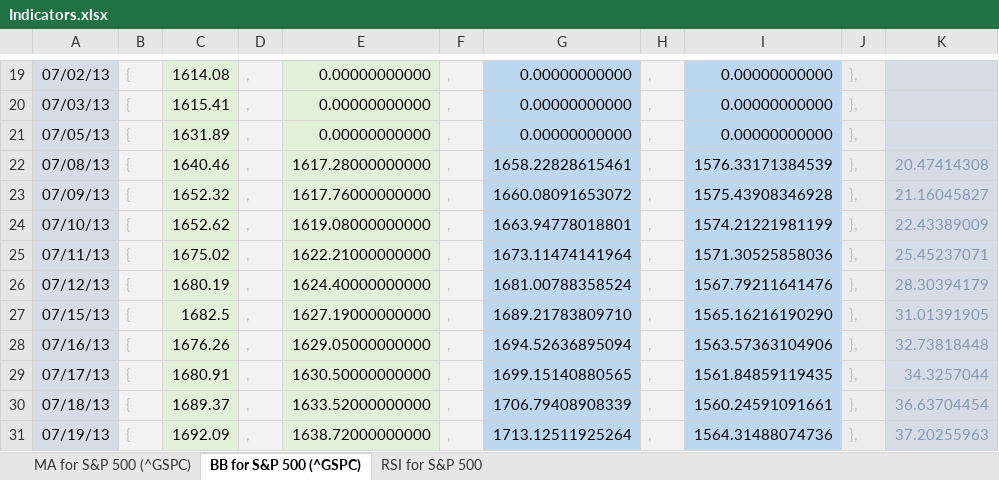
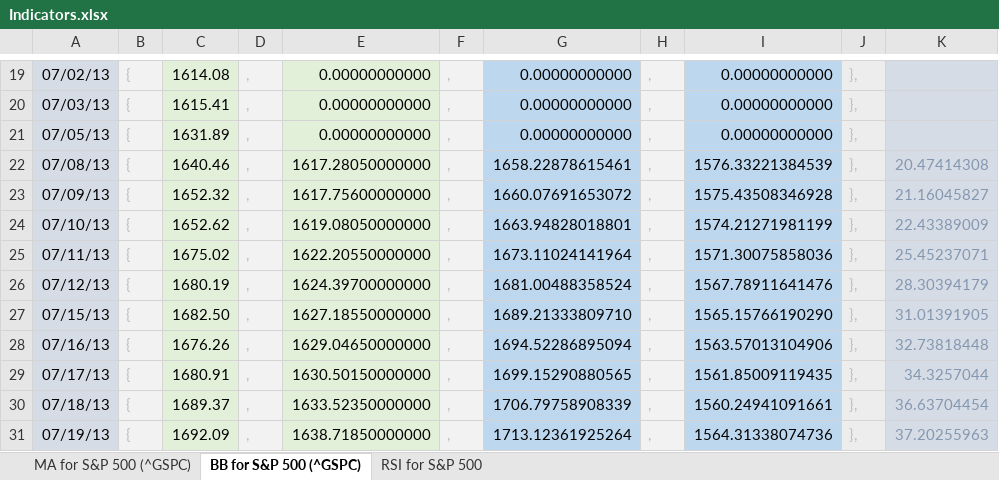
Before and after one commit to alimogh/trdk, an Excel workbook: sources/Services/Indicators.xlsx, sheet BB for S&P 500 (^GSPC), drawn as a sheet; only a part is shown, gaps mark what is left out; values as stored, in another font and other column widths than the file's, no borders; the diff covers the shown part only; the diff names each change by its address in the sheet, - before the commit and + after, or states it on an @@ line.

Commit message:
BollingerBandsService uses own MA to start trading without delay and show data logs for 1st bar.

```diff
--- a/sources/Services/Indicators.xlsx (sheet BB for S&P 500 (^GSPC))
+++ b/sources/Services/Indicators.xlsx (sheet BB for S&P 500 (^GSPC))
-E22: 1617.28000000000
+E22: 1617.28050000000
-G22: 1658.22828615461
+G22: 1658.22878615461
-I22: 1576.33171384539
+I22: 1576.33221384539
-E23: 1617.76000000000
+E23: 1617.75600000000
-G23: 1660.08091653072
+G23: 1660.07691653072
-I23: 1575.43908346928
+I23: 1575.43508346928
-E24: 1619.08000000000
+E24: 1619.08050000000
-G24: 1663.94778018801
+G24: 1663.94828018801
-I24: 1574.21221981199
+I24: 1574.21271981199
-E25: 1622.21000000000
+E25: 1622.20550000000
-G25: 1673.11474141964
+G25: 1673.11024141964
-I25: 1571.30525858036
+I25: 1571.30075858036
-E26: 1624.40000000000
+E26: 1624.39700000000
-G26: 1681.00788358524
+G26: 1681.00488358524
-I26: 1567.79211641476
+I26: 1567.78911641476
-C27: 1682.5
+C27: 1682.50
-E27: 1627.19000000000
+E27: 1627.18550000000
-G27: 1689.21783809710
+G27: 1689.21333809710
-I27: 1565.16216190290
+I27: 1565.15766190290
-E28: 1629.05000000000
+E28: 1629.04650000000
-G28: 1694.52636895094
+G28: 1694.52286895094
-I28: 1563.57363104906
+I28: 1563.57013104906
-E29: 1630.50000000000
+E29: 1630.50150000000
-G29: 1699.15140880565
+G29: 1699.15290880565
-I29: 1561.84859119435
+I29: 1561.85009119435
-E30: 1633.52000000000
+E30: 1633.52350000000
-G30: 1706.79408908339
+G30: 1706.79758908339
-I30: 1560.24591091661
+I30: 1560.24941091661
-E31: 1638.72000000000
+E31: 1638.71850000000
-G31: 1713.12511925264
+G31: 1713.12361925264
-I31: 1564.31488074736
+I31: 1564.31338074736
```
Also changed, not shown: 2 removed rows, 237 edited cells and cell formats elsewhere in this sheet, formulas that keep their value, 6 other files.
